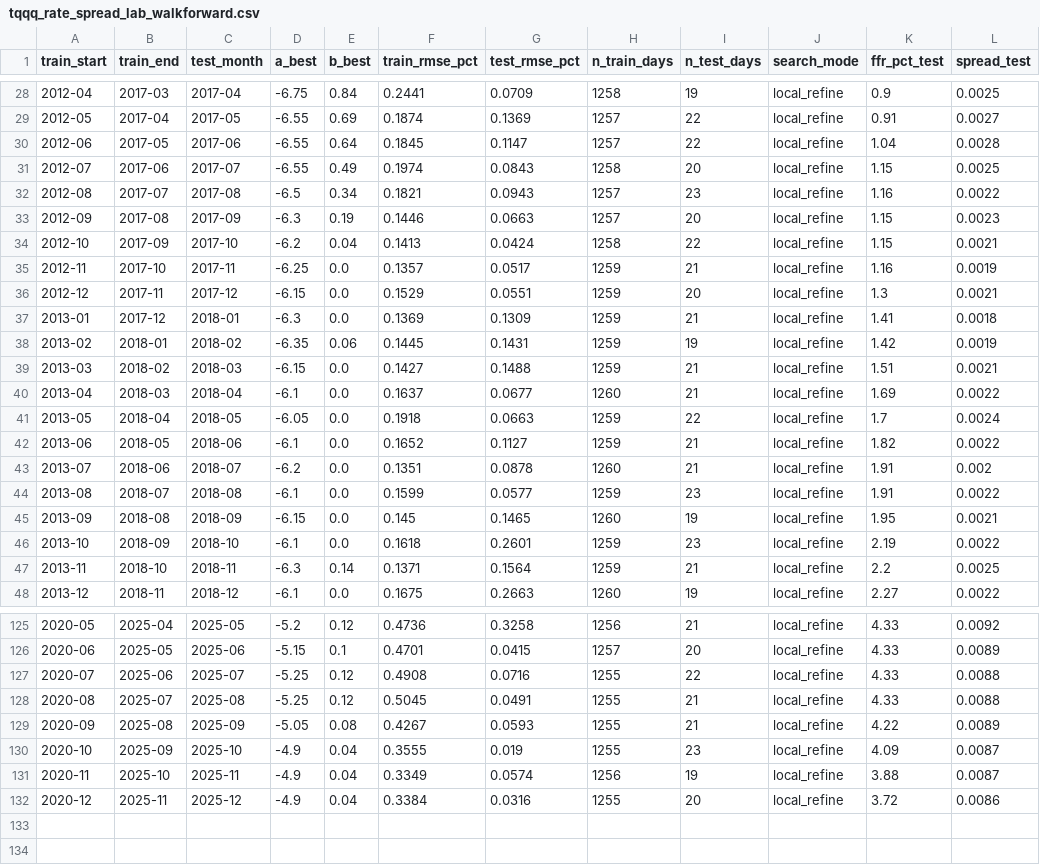
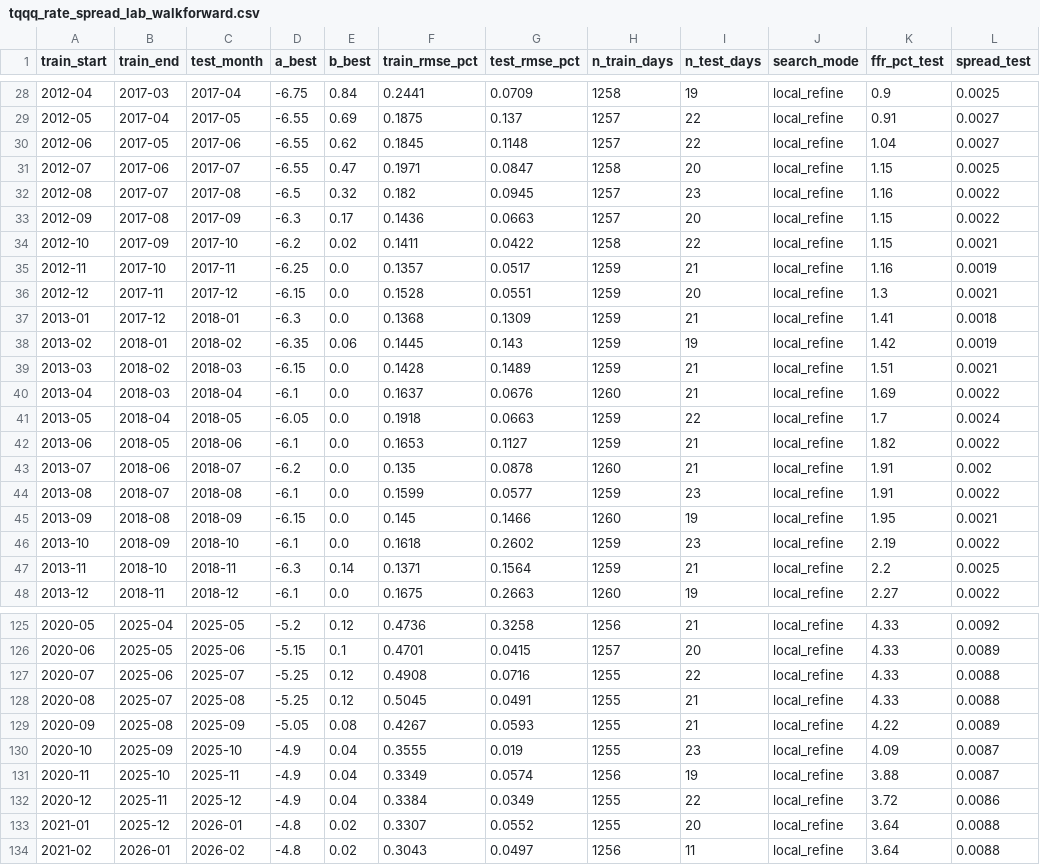
Before and after one commit to ingbeen/quant, a CSV file: storage/results/tqqq/spread_lab/tqqq_rate_spread_lab_walkforward.csv, drawn as a sheet; only a part is shown, gaps mark what is left out; the diff covers the shown part only.

```diff
--- a/storage/results/tqqq/spread_lab/tqqq_rate_spread_lab_walkforward.csv
+++ b/storage/results/tqqq/spread_lab/tqqq_rate_spread_lab_walkforward.csv
@@ -28,20 +28,20 @@ train_start,train_end,test_month,a_best,b_best,train_rmse_pct,test_rmse_pct,n_tr
 2012-04,2017-03,2017-04,-6.75,0.84,0.2441,0.0709,1258,19,local_refine,0.9,0.0025
-2012-05,2017-04,2017-05,-6.55,0.69,0.1874,0.1369,1257,22,local_refine,0.91,0.0027
-2012-06,2017-05,2017-06,-6.55,0.64,0.1845,0.1147,1257,22,local_refine,1.04,0.0028
-2012-07,2017-06,2017-07,-6.55,0.49,0.1974,0.0843,1258,20,local_refine,1.15,0.0025
-2012-08,2017-07,2017-08,-6.5,0.34,0.1821,0.0943,1257,23,local_refine,1.16,0.0022
-2012-09,2017-08,2017-09,-6.3,0.19,0.1446,0.0663,1257,20,local_refine,1.15,0.0023
-2012-10,2017-09,2017-10,-6.2,0.04,0.1413,0.0424,1258,22,local_refine,1.15,0.0021
+2012-05,2017-04,2017-05,-6.55,0.69,0.1875,0.137,1257,22,local_refine,0.91,0.0027
+2012-06,2017-05,2017-06,-6.55,0.62,0.1845,0.1148,1257,22,local_refine,1.04,0.0027
+2012-07,2017-06,2017-07,-6.55,0.47,0.1971,0.0847,1258,20,local_refine,1.15,0.0025
+2012-08,2017-07,2017-08,-6.5,0.32,0.182,0.0945,1257,23,local_refine,1.16,0.0022
+2012-09,2017-08,2017-09,-6.3,0.17,0.1436,0.0663,1257,20,local_refine,1.15,0.0022
+2012-10,2017-09,2017-10,-6.2,0.02,0.1411,0.0422,1258,22,local_refine,1.15,0.0021
 2012-11,2017-10,2017-11,-6.25,0.0,0.1357,0.0517,1259,21,local_refine,1.16,0.0019
-2012-12,2017-11,2017-12,-6.15,0.0,0.1529,0.0551,1259,20,local_refine,1.3,0.0021
-2013-01,2017-12,2018-01,-6.3,0.0,0.1369,0.1309,1259,21,local_refine,1.41,0.0018
-2013-02,2018-01,2018-02,-6.35,0.06,0.1445,0.1431,1259,19,local_refine,1.42,0.0019
-2013-03,2018-02,2018-03,-6.15,0.0,0.1427,0.1488,1259,21,local_refine,1.51,0.0021
-2013-04,2018-03,2018-04,-6.1,0.0,0.1637,0.0677,1260,21,local_refine,1.69,0.0022
+2012-12,2017-11,2017-12,-6.15,0.0,0.1528,0.0551,1259,20,local_refine,1.3,0.0021
+2013-01,2017-12,2018-01,-6.3,0.0,0.1368,0.1309,1259,21,local_refine,1.41,0.0018
+2013-02,2018-01,2018-02,-6.35,0.06,0.1445,0.143,1259,19,local_refine,1.42,0.0019
+2013-03,2018-02,2018-03,-6.15,0.0,0.1428,0.1489,1259,21,local_refine,1.51,0.0021
+2013-04,2018-03,2018-04,-6.1,0.0,0.1637,0.0676,1260,21,local_refine,1.69,0.0022
 2013-05,2018-04,2018-05,-6.05,0.0,0.1918,0.0663,1259,22,local_refine,1.7,0.0024
-2013-06,2018-05,2018-06,-6.1,0.0,0.1652,0.1127,1259,21,local_refine,1.82,0.0022
-2013-07,2018-06,2018-07,-6.2,0.0,0.1351,0.0878,1260,21,local_refine,1.91,0.002
+2013-06,2018-05,2018-06,-6.1,0.0,0.1653,0.1127,1259,21,local_refine,1.82,0.0022
+2013-07,2018-06,2018-07,-6.2,0.0,0.135,0.0878,1260,21,local_refine,1.91,0.002
 2013-08,2018-07,2018-08,-6.1,0.0,0.1599,0.0577,1259,23,local_refine,1.91,0.0022
-2013-09,2018-08,2018-09,-6.15,0.0,0.145,0.1465,1260,19,local_refine,1.95,0.0021
-2013-10,2018-09,2018-10,-6.1,0.0,0.1618,0.2601,1259,23,local_refine,2.19,0.0022
+2013-09,2018-08,2018-09,-6.15,0.0,0.145,0.1466,1260,19,local_refine,1.95,0.0021
+2013-10,2018-09,2018-10,-6.1,0.0,0.1618,0.2602,1259,23,local_refine,2.19,0.0022
 2013-11,2018-10,2018-11,-6.3,0.14,0.1371,0.1564,1259,21,local_refine,2.2,0.0025
@@ -131,2 +131,4 @@ train_start,train_end,test_month,a_best,b_best,train_rmse_pct,test_rmse_pct,n_tr
 2020-11,2025-10,2025-11,-4.9,0.04,0.3349,0.0574,1256,19,local_refine,3.88,0.0087
-2020-12,2025-11,2025-12,-4.9,0.04,0.3384,0.0316,1255,20,local_refine,3.72,0.0086
+2020-12,2025-11,2025-12,-4.9,0.04,0.3384,0.0349,1255,22,local_refine,3.72,0.0086
+2021-01,2025-12,2026-01,-4.8,0.02,0.3307,0.0552,1255,20,local_refine,3.64,0.0088
+2021-02,2026-01,2026-02,-4.8,0.02,0.3043,0.0497,1256,11,local_refine,3.64,0.0088
```
Also changed, not shown: 35 edited cells elsewhere in this file, storage/results/tqqq/spread_lab/tqqq_softplus_tuning.csv, 1 other file.
